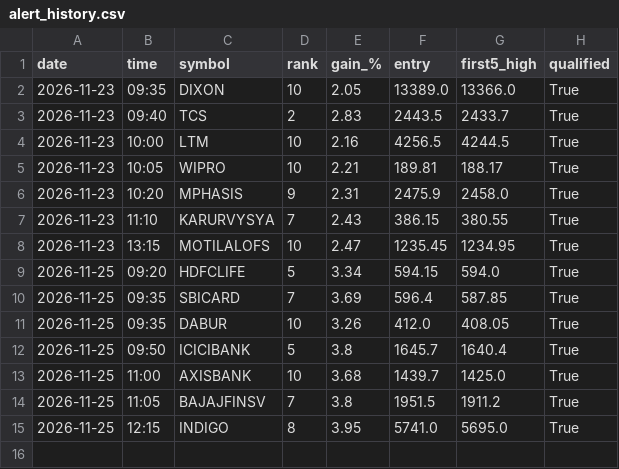
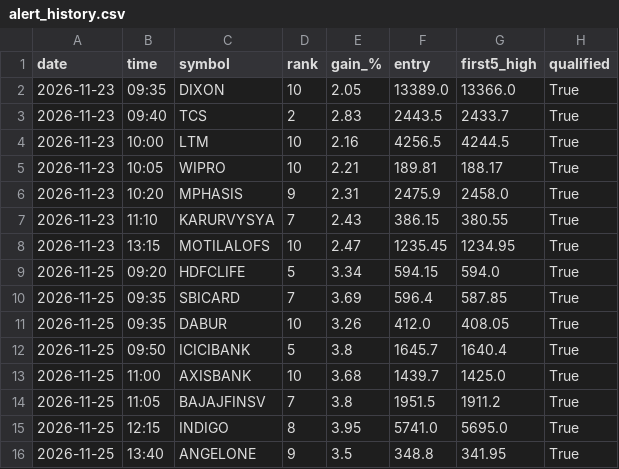
Before and after one commit to yjreddy01/gainer-agent, a CSV file: signals/alert_history.csv, drawn as a sheet; the diff names each change by its address in the sheet, - before the commit and + after, or states it on an @@ line.

```diff
--- a/signals/alert_history.csv
+++ b/signals/alert_history.csv
+row 16: 2026-11-25 | 13:40 | ANGELONE | 9 | 3.5 | 348.8 | 341.95 | True
```
Also changed, not shown: signals/alerts_2026-11-25.csv, 2 other files.
